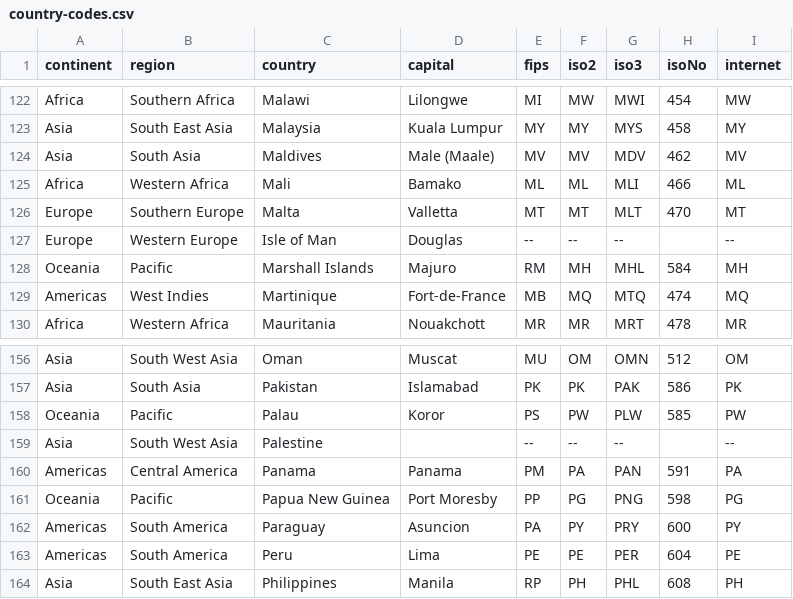
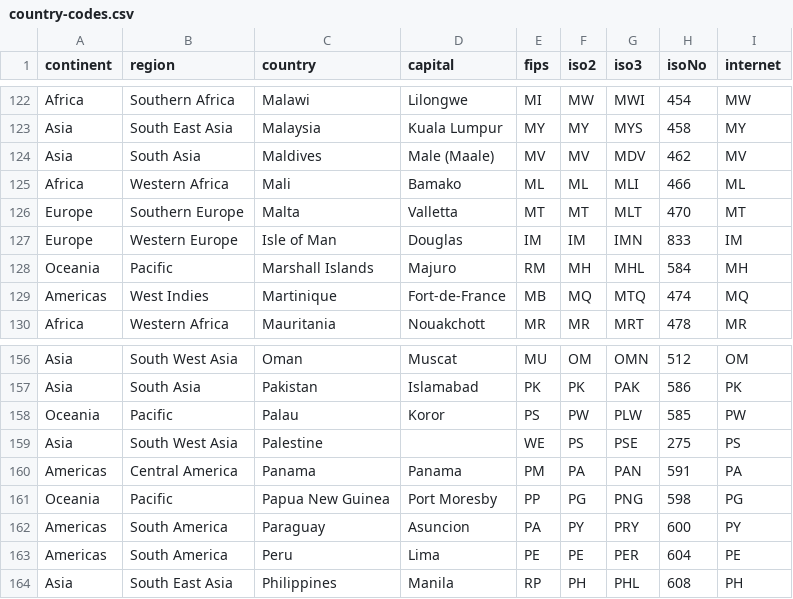
Before and after one commit to richorama/country-code-lookup, a CSV file: country-codes.csv, drawn as a sheet; only a part is shown, gaps mark what is left out.

Commit message:
Updates missing country codes

```diff
--- a/country-codes.csv
+++ b/country-codes.csv
@@ -126,3 +126,3 @@ Africa,Western Africa,Mali,Bamako,ML,ML,MLI,466,ML
 Europe,Southern Europe,Malta,Valletta,MT,MT,MLT,470,MT
-Europe,Western Europe,Isle of Man,Douglas,--,--,--,,--
+Europe,Western Europe,Isle of Man,Douglas,IM,IM,IMN,833,IM
 Oceania,Pacific,Marshall Islands,Majuro,RM,MH,MHL,584,MH
@@ -158,3 +158,3 @@ Asia,South Asia,Pakistan,Islamabad,PK,PK,PAK,586,PK
 Oceania,Pacific,Palau,Koror,PS,PW,PLW,585,PW
-Asia,South West Asia,Palestine,,--,--,--,,--
+Asia,South West Asia,Palestine,,WE,PS,PSE,275,PS
 Americas,Central America,Panama,Panama,PM,PA,PAN,591,PA
```
